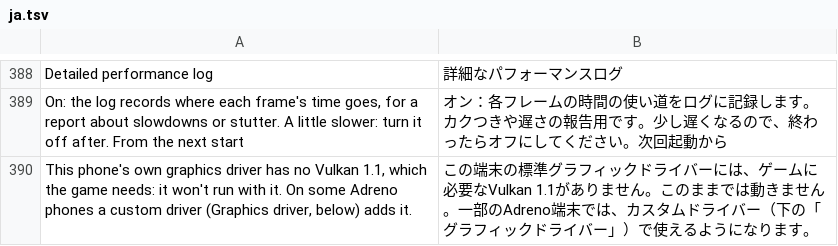
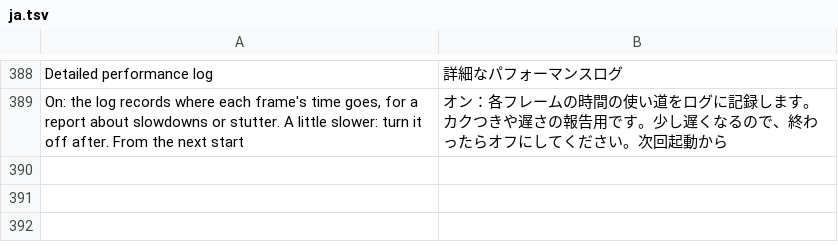
Before and after one commit to hulahupjingga/Arceus-Native-Android, a TSV file: dm/android/app/assets/lang/ja.tsv, drawn as a sheet; only a part is shown, gaps mark what is left out; the diff names each change by its address in the sheet, - before the commit and + after, or states it on an @@ line.

Commit message:
Revert "Merge branch 'vulkan11-notice' into release-045"
This reverts commit db3133b5975bd79693f7baac08bd436f12b0ad05, reversing
changes made to 6a685dc77ade8d2e0ee152f2e3b7bcf65b870a07.

```diff
--- a/dm/android/app/assets/lang/ja.tsv
+++ b/dm/android/app/assets/lang/ja.tsv
-row 390: This phone's own graphics driver has no Vulkan 1.1, which the game needs: it won't run with it. On some Adreno phones a custom driver (Graphics driver, below) adds it. | この端末の標準グラフィックドライバーには、ゲームに必要なVulkan 1.1がありません。このままでは動きません。一部のAdreno端末では、カスタムドライバー（下の「グラフィックドライバー」）で使えるようになります。
```
Also changed, not shown: dm/android/app/assets/lang/es.tsv, dm/android/app/assets/lang/fr.tsv, 2 other files.
